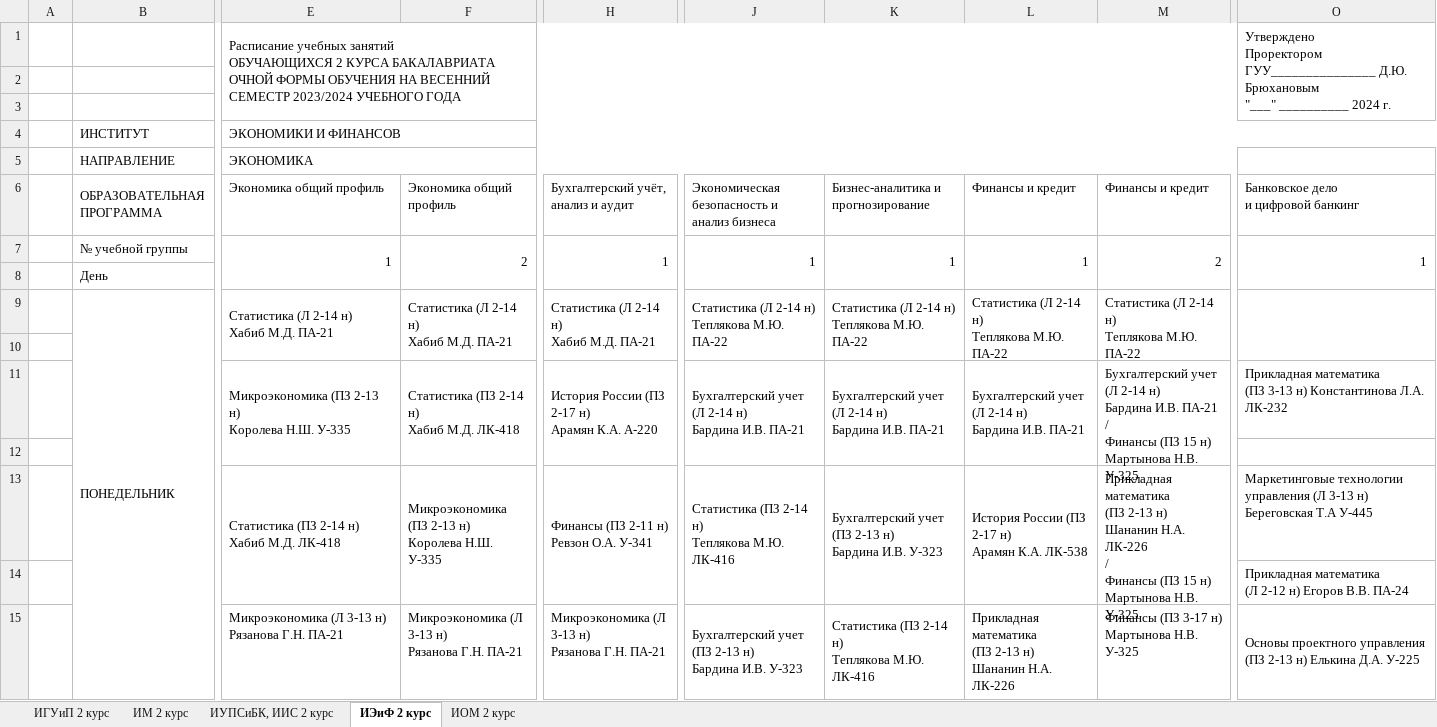
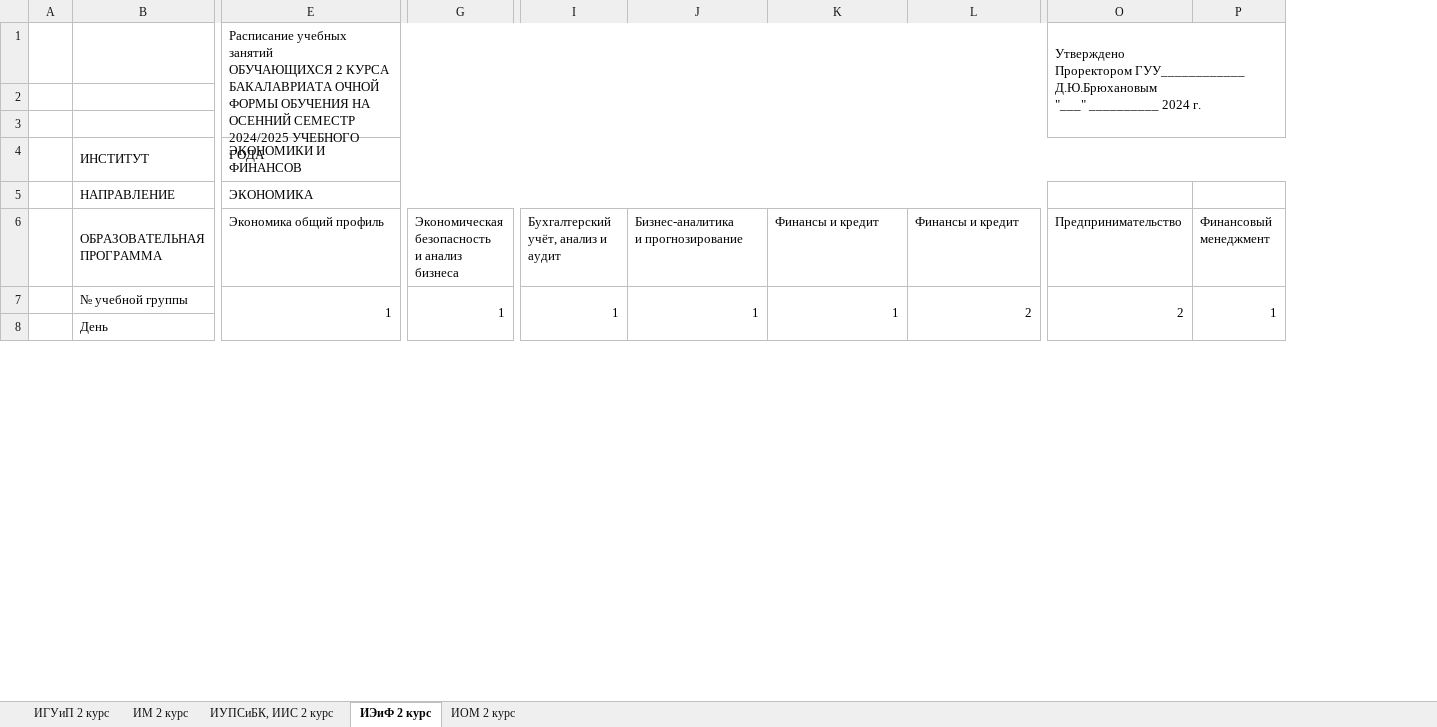
Before and after one commit to Foxykwhite/test, an Excel workbook: 2course.xlsx, sheet ИЭиФ 2 курс, drawn as a sheet; only a part is shown, gaps mark what is left out; values as stored, in another font and other column widths than the file's, no cell formats; charts and pictures not drawn; removed rows and columns are numbered as before the commit, all else as after; rows hold the shown columns only; ↵ is a line break in a cell; the diff covers the shown part only; the diff names each change by its address in the sheet, - before the commit and + after, or states it on an @@ line.

```diff
--- a/2course.xlsx (sheet ИЭиФ 2 курс)
+++ b/2course.xlsx (sheet ИЭиФ 2 курс)
-column F (Экономика общий профиль), row 7: 2
-column H, rows 6-7: Бухгалтерский учёт, анализ и аудит | 1
+column G, rows 6-7: Экономическая безопасность ↵ и анализ бизнеса | 1
+column I, rows 6-7: Бухгалтерский учёт, анализ и аудит | 1
-column M (Финансы и кредит), row 7: 2
-column O, rows 1-7: Утверждено ↵ Проректором ГУУ_______________ Д.Ю. Брюхановым ↵ "___" __________ 2024 г. |  |  |  |  | Банковское дело ↵ и цифровой банкинг | 1
+column O (Предпринимательство), row 1: Утверждено ↵ Проректором ГУУ____________ Д.Ю.Брюхановым ↵ "___" __________ 2024 г.; row 7: 2
+column P (Финансовый менеджмент), row 7: 1
-E1 (Экономика общий профиль): …ОБУЧЕНИЯ НА ВЕСЕННИЙ СЕМЕСТР 2023/2024 УЧЕБНОГО ГОДА
+E1 (Экономика общий профиль): …ОБУЧЕНИЯ НА ОСЕННИЙ СЕМЕСТР 2024/2025 УЧЕБНОГО ГОДА
-E1:N3 merged
+E1:N3 merged
-J6: Экономическая безопасность и анализ бизнеса
+J6: Бизнес-аналитика ↵ и прогнозирование
-K6: Бизнес-аналитика и прогнозирование
+K6: Финансы и кредит
-L7 (Финансы и кредит): 1
+L7 (Финансы и кредит): 2
-row 9:  | ПОНЕДЕЛЬНИК | Статистика (Л 2-14 н) ↵ Хабиб М.Д. ПА-21 | Статистика (Л 2-14 н) ↵ Хабиб М.Д. ПА-21 | Статистика (Л 2-14 н) ↵ Хабиб М.Д. ПА-21 | Статистика (Л 2-14 н) ↵ Теплякова М.Ю. ПА-22 | Статистика (Л 2-14 н) ↵ Теплякова М.Ю. ПА-22 | Статистика (Л 2-14 н) ↵ Теплякова М.Ю. ПА-22 | Статистика (Л 2-14 н) ↵ Теплякова М.Ю. ПА-22
-row 10: (empty)
-row 11:  |  | Микроэкономика (ПЗ 2-13 н) ↵ Королева Н.Ш. У-335 | Статистика (ПЗ 2-14 н) ↵ Хабиб М.Д. ЛК-418 | История России (ПЗ 2-17 н) ↵ Арамян К.А. А-220 | Бухгалтерский учет (Л 2-14 н) ↵ Бардина И.В. ПА-21 | Бухгалтерский учет (Л 2-14 н) ↵ Бардина И.В. ПА-21 | Бухгалтерский учет (Л 2-14 н) ↵ Бардина И.В. ПА-21 | Бухгалтерский учет (Л 2-14 н) ↵ Бардина И.В. ПА-21 ↵ / ↵ Финансы (ПЗ 15 н) ↵ Мартынова Н.В. У-325 | Прикладная математика ↵ (ПЗ 3-13 н) Константинова Л.А. ↵ ЛК-232
-row 12: (empty)
-row 13:  |  | Статистика (ПЗ 2-14 н) ↵ Хабиб М.Д. ЛК-418 | Микроэкономика (ПЗ 2-13 н) ↵ Королева Н.Ш. У-335 | Финансы (ПЗ 2-11 н) ↵ Ревзон О.А. У-341 | Статистика (ПЗ 2-14 н) ↵ Теплякова М.Ю. ЛК-416 | Бухгалтерский учет (ПЗ 2-13 н) ↵ Бардина И.В. У-323 | История России (ПЗ 2-17 н) ↵ Арамян К.А. ЛК-538 | Прикладная математика ↵ (ПЗ 2-13 н) Шананин Н.А. ЛК-226 ↵ / ↵ Финансы (ПЗ 15 н) ↵ Мартынова Н.В. У-325 | Маркетинговые технологии управления (Л 3-13 н) ↵ Береговская Т.А У-445
-row 14:  |  |  |  |  |  |  |  |  | Прикладная математика ↵ (Л 2-12 н) Егоров В.В. ПА-24
-row 15:  |  | Микроэкономика (Л 3-13 н) ↵ Рязанова Г.Н. ПА-21 | Микроэкономика (Л 3-13 н) ↵ Рязанова Г.Н. ПА-21 | Микроэкономика (Л 3-13 н) ↵ Рязанова Г.Н. ПА-21 | Бухгалтерский учет (ПЗ 2-13 н) ↵ Бардина И.В. У-323 | Статистика (ПЗ 2-14 н) ↵ Теплякова М.Ю. ЛК-416 | Прикладная математика ↵ (ПЗ 2-13 н) Шананин Н.А. ЛК-226 | Финансы (ПЗ 3-17 н) ↵ Мартынова Н.В. У-325 | Основы проектного управления (ПЗ 2-13 н) Елькина Д.А. У-225
```
Also changed, not shown: 34 added rows, 27 removed rows and 57 edited cells elsewhere in this sheet, sheet ИОМ 2 курс, sheet ИУПСиБК, ИИС 2 курс, sheet ИМ 2 курс, sheet ИГУиП 2 курс, cell formats, charts or pictures, 1course.xlsx, 3course.xlsx, 1 other file.
